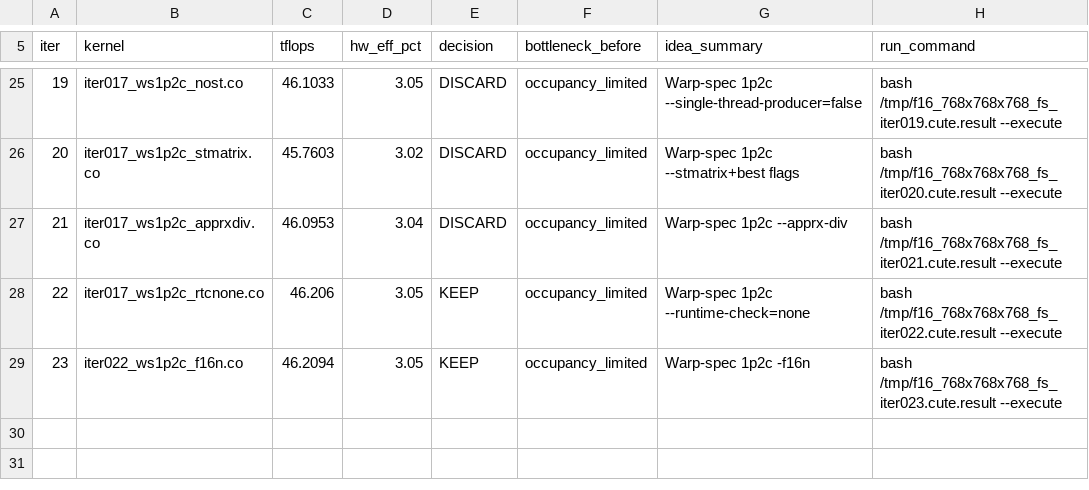
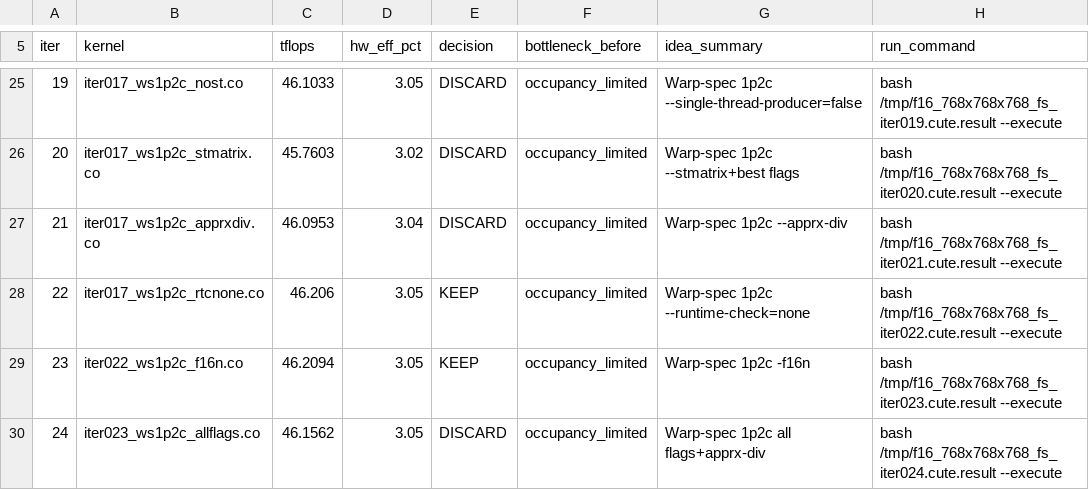
Before and after one commit to codes1gn/CroqTuner, a TSV file: tuning/logs/f16_768x768x768_fs/results.tsv, drawn as a sheet; only a part is shown, gaps mark what is left out.

Commit message:
f16_768x768x768_fs iter024: ws1p2c all flags+apprx-div DISCARD — TFLOPS: 46.21 -> 46.16 (DISCARD)

```diff
--- a/tuning/logs/f16_768x768x768_fs/results.tsv
+++ b/tuning/logs/f16_768x768x768_fs/results.tsv
@@ -29 +29,2 @@ iter	kernel	tflops	hw_eff_pct	decision	bottleneck_before	idea_summary	run_comman
 23	iter022_ws1p2c_f16n.co	46.2094	3.05	KEEP	occupancy_limited	Warp-spec 1p2c -f16n	bash /tmp/f16_768x768x768_fs_iter023.cute.result --execute
+24	iter023_ws1p2c_allflags.co	46.1562	3.05	DISCARD	occupancy_limited	Warp-spec 1p2c all flags+apprx-div	bash /tmp/f16_768x768x768_fs_iter024.cute.result --execute
```
Also changed, not shown: 5 other files.
